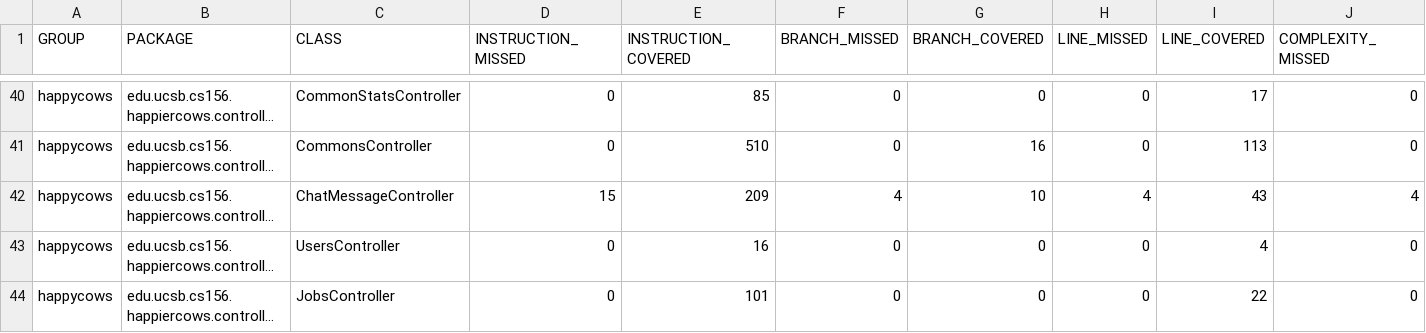
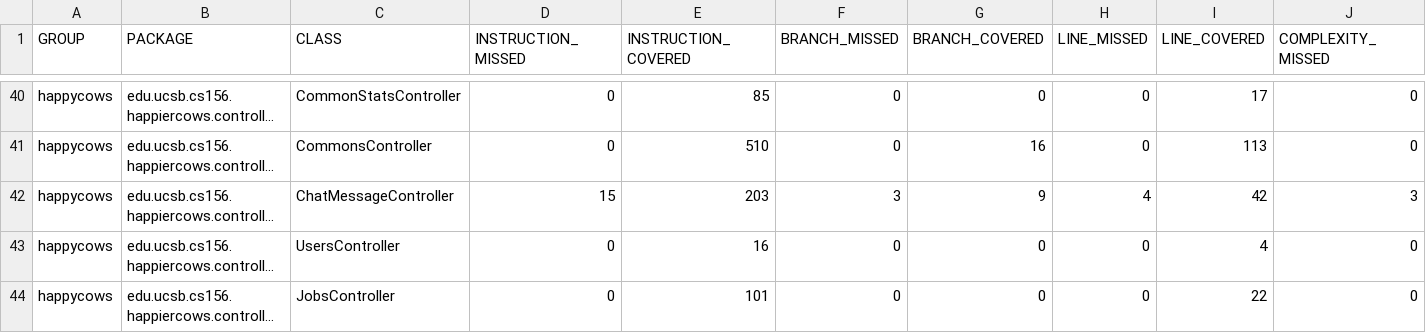
Before and after one commit to ucsb-cs156-m23/proj-happycows-m23-10am-4, a CSV file: prs/83/jacoco/jacoco.csv, drawn as a sheet; only a part is shown, gaps mark what is left out; long unchanged cells end in …; the diff names each change by its address in the sheet, - before the commit and + after, or states it on an @@ line.

```diff
--- a/prs/83/jacoco/jacoco.csv
+++ b/prs/83/jacoco/jacoco.csv
-E42 (INSTRUCTION_COVERED): 209
+E42 (INSTRUCTION_COVERED): 203
-F42 (BRANCH_MISSED): 4
+F42 (BRANCH_MISSED): 3
-G42 (BRANCH_COVERED): 10
+G42 (BRANCH_COVERED): 9
-I42 (LINE_COVERED): 43
+I42 (LINE_COVERED): 42
-J42 (COMPLEXITY_MISSED): 4
+J42 (COMPLEXITY_MISSED): 3
```
Also changed, not shown: 7 other files.
